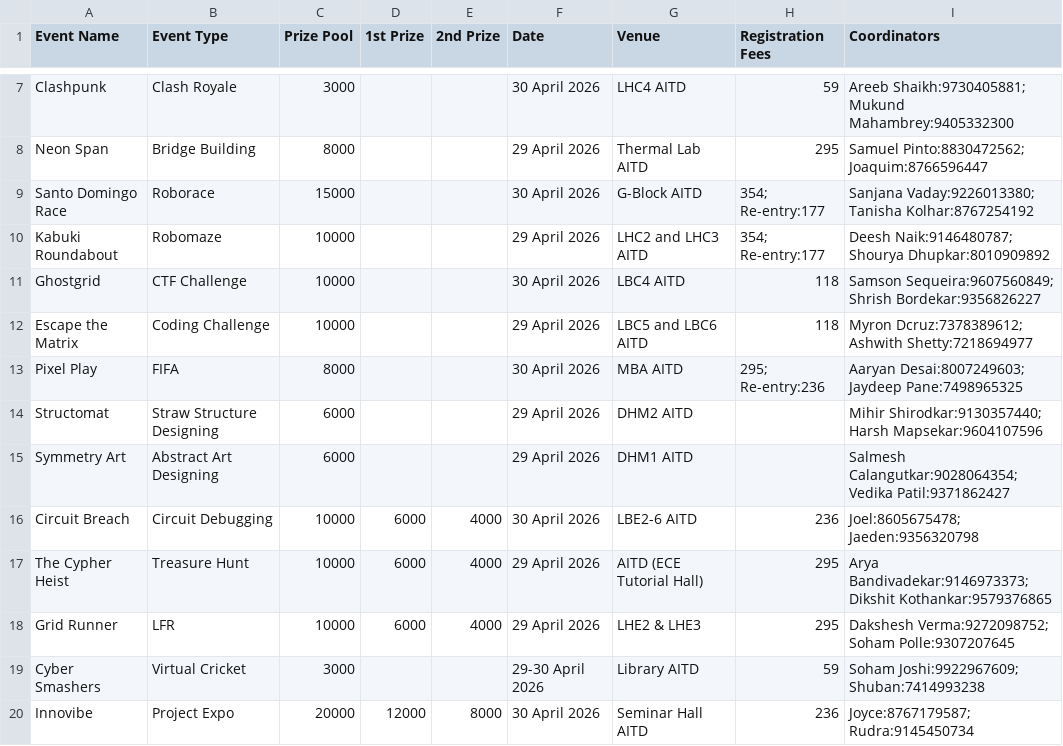
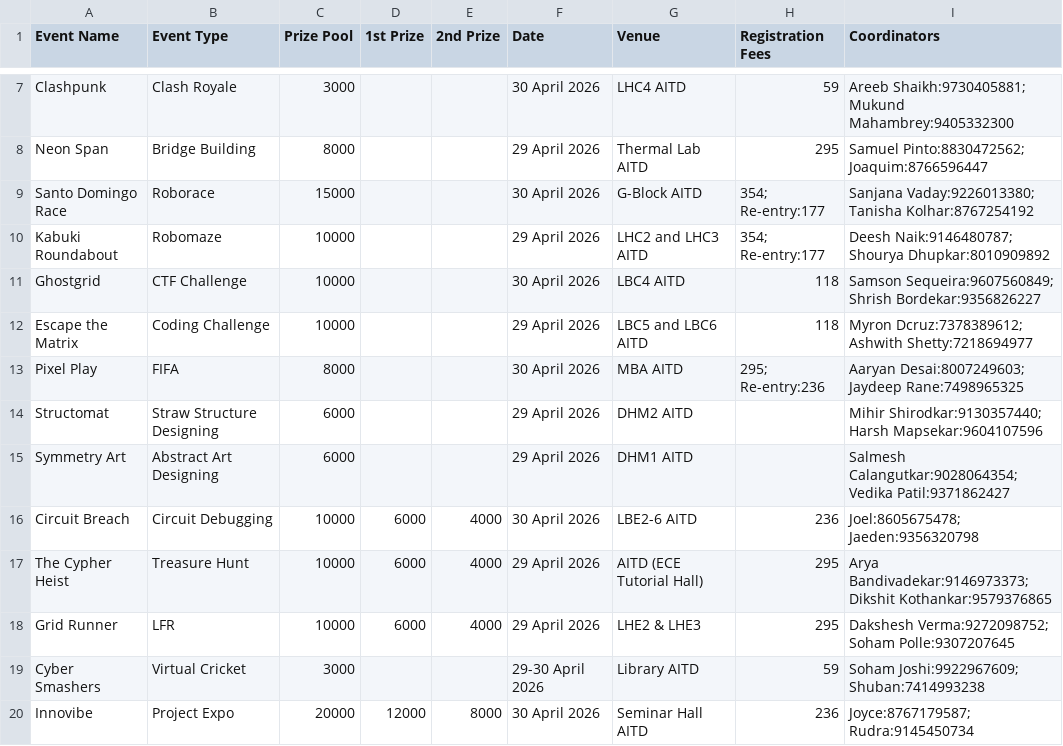
Before and after one commit to atreyakamat/techurja2k26, a CSV file: public/event-details.csv, drawn as a sheet; only a part is shown, gaps mark what is left out.

Commit message:
feat: add event-details.csv with comprehensive list of technical events and competition data

```diff
--- a/public/event-details.csv
+++ b/public/event-details.csv
@@ -12,3 +12,3 @@ Ghostgrid,CTF Challenge,10000,,,30 April 2026,LBC4 AITD,118,"Samson Sequeira:960
 Escape the Matrix,Coding Challenge,10000,,,29 April 2026,LBC5 and LBC6 AITD,118,"Myron Dcruz:7378389612; Ashwith Shetty:7218694977"
-Pixel Play,FIFA,8000,,,30 April 2026,MBA AITD,"295; Re-entry:236","Aaryan Desai:8007249603; Jaydeep Pane:7498965325"
+Pixel Play,FIFA,8000,,,30 April 2026,MBA AITD,"295; Re-entry:236","Aaryan Desai:8007249603; Jaydeep Rane:7498965325"
 Structomat,Straw Structure Designing,6000,,,29 April 2026,DHM2 AITD,,"Mihir Shirodkar:9130357440; Harsh Mapsekar:9604107596"
```
